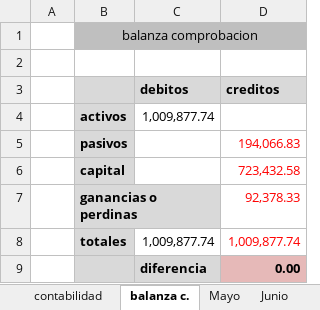
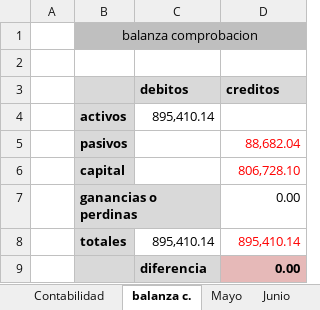
Before and after one commit to Adelson-org/utilitario, an Excel workbook: Contabilidad/contabilidad.xlsx, sheet balanza c., drawn as a sheet; values as stored, in another font and other column widths than the file's, no borders; removed rows and columns are numbered as before the commit, all else as after; the diff names each change by its address in the sheet, - before the commit and + after, or states it on an @@ line.

```diff
--- a/Contabilidad/contabilidad.xlsx (sheet balanza c.)
+++ b/Contabilidad/contabilidad.xlsx (sheet balanza c.)
-sheet tab: contabilidad
+sheet tab: Contabilidad
-C4 (debitos): 1,009,877.74
+C4 (debitos): 895,410.14
-D5 (creditos): 194,066.83
+D5 (creditos): 88,682.04
-D6 (creditos): 723,432.58
+D6 (creditos): 806,728.10
-D7 (creditos): 92,378.33
+D7 (creditos): 0.00
-D7 text colour: #FF0000
+D7 text colour: black
-row 8:  | totales | 1,009,877.74 | 1,009,877.74
+row 8:  | totales | 895,410.14 | 895,410.14
```
Also changed, not shown: sheet Contabilidad, sheet Presupuesto, sheet Grafico, other sheet tabs, charts or pictures, 4 other files.
